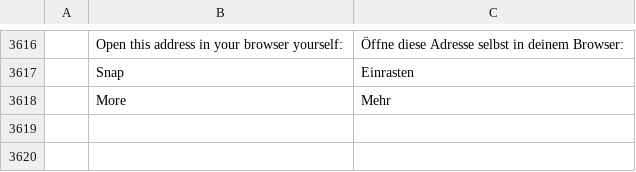
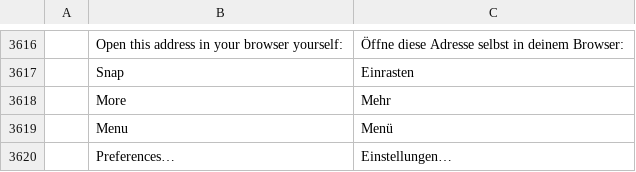
Before and after one commit to Gotya-OFFCIAL/filmcraft, a TSV file: crates/ui-egui/src/i18n/de.tsv, drawn as a sheet; only a part is shown, gaps mark what is left out; the diff names each change by its address in the sheet, - before the commit and + after, or states it on an @@ line.

```diff
--- a/crates/ui-egui/src/i18n/de.tsv
+++ b/crates/ui-egui/src/i18n/de.tsv
+row 3619:  | Menu | Menü
+row 3620:  | Preferences… | Einstellungen…
```
Also changed, not shown: crates/ui-egui/src/i18n/es.tsv, crates/ui-egui/src/i18n/ja.tsv, 9 other files.
